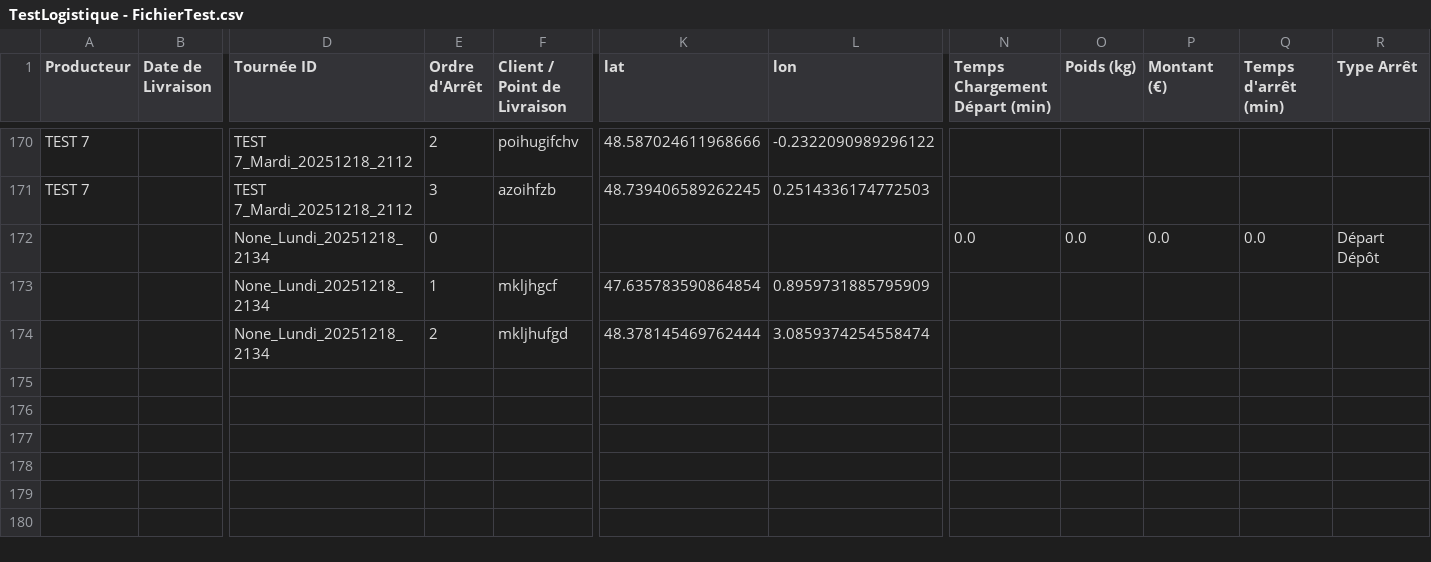
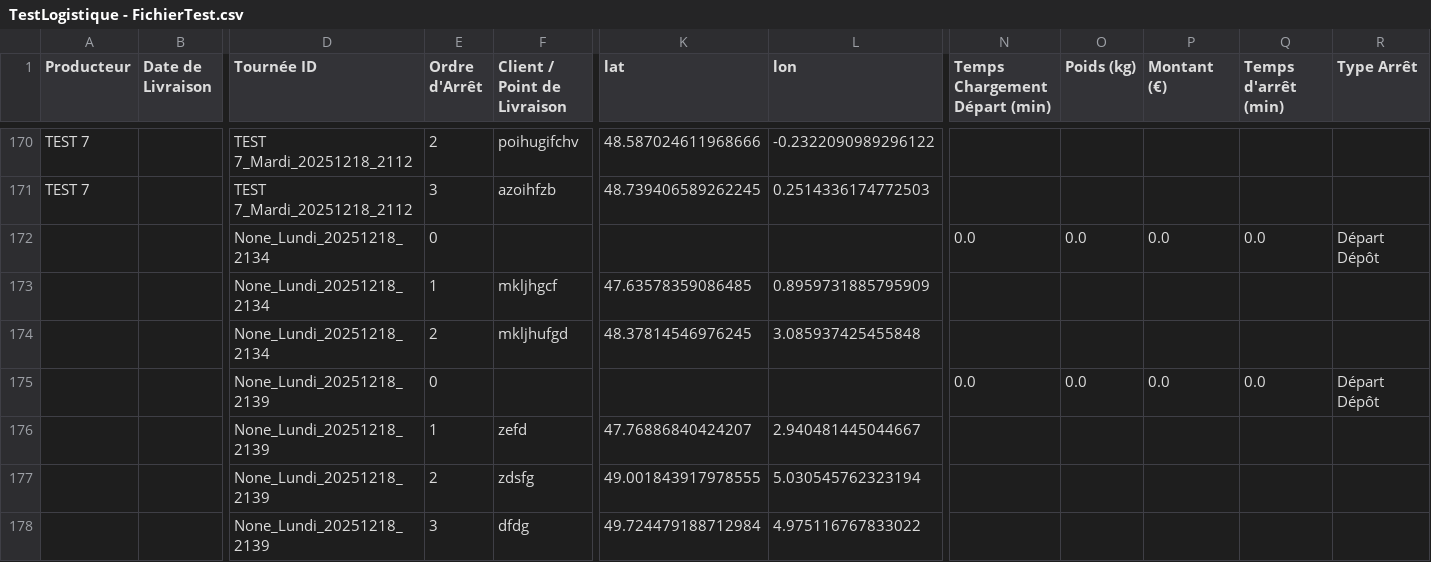
Before and after one commit to pierrealainmory-hue/logistique-data-projet, a CSV file: TestLogistique - FichierTest.csv, drawn as a sheet; only a part is shown, gaps mark what is left out; rows hold the shown columns only; the diff names each change by its address in the sheet, - before the commit and + after, or states it on an @@ line.

Commit message:
Ajout Tournée None_Lundi_20251218_2139

```diff
--- a/TestLogistique - FichierTest.csv
+++ b/TestLogistique - FichierTest.csv
-K173 (lat): 47.635783590864854
+K173 (lat): 47.63578359086485
-K174 (lat): 48.378145469762444
+K174 (lat): 48.37814546976245
-L174 (lon): 3.0859374254558474
+L174 (lon): 3.085937425455848
+row 175:  |  | None_Lundi_20251218_2139 | 0 |  |  |  | 0.0 | 0.0 | 0.0 | 0.0 | Départ Dépôt
+row 176:  |  | None_Lundi_20251218_2139 | 1 | zefd | 47.76886840424207 | 2.940481445044667
+row 177:  |  | None_Lundi_20251218_2139 | 2 | zdsfg | 49.001843917978555 | 5.030545762323194
+row 178:  |  | None_Lundi_20251218_2139 | 3 | dfdg | 49.724479188712984 | 4.975116767833022
```
